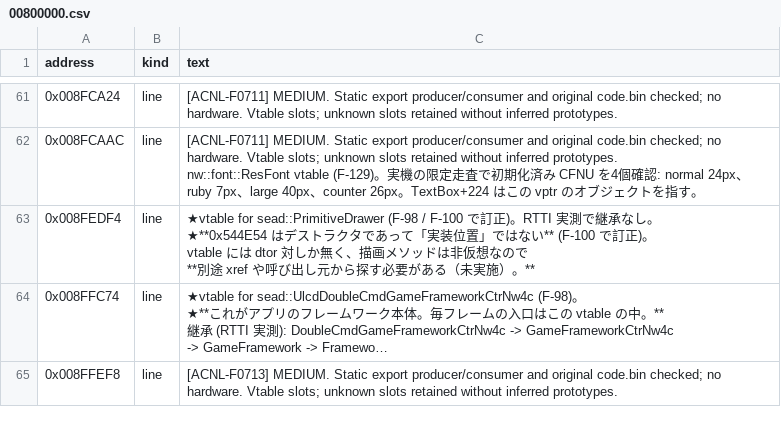
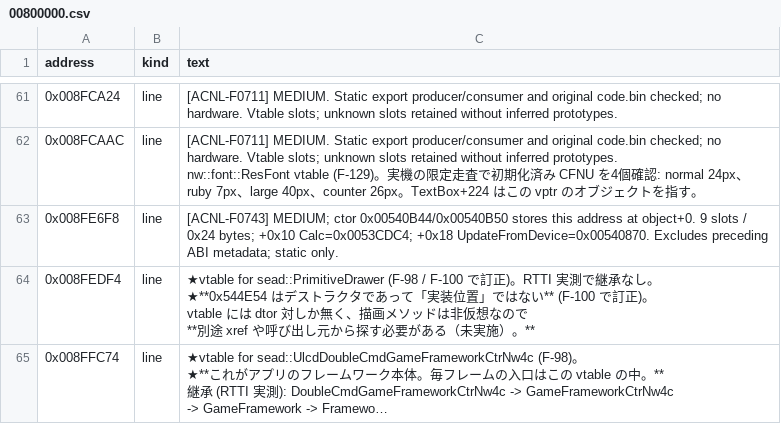
Before and after one commit to yak9909/ac3ds-re, a CSV file: symbols/acnl_jpn_v15/comments/00800000.csv, drawn as a sheet; only a part is shown, gaps mark what is left out; the shorter side is filled out with more unchanged rows; long unchanged cells end in …; the diff names each change by its address in the sheet, - before the commit and + after, or states it on an @@ line.

```diff
--- a/symbols/acnl_jpn_v15/comments/00800000.csv
+++ b/symbols/acnl_jpn_v15/comments/00800000.csv
+row 63: 0x008FE6F8 | line | [ACNL-F0743] MEDIUM; ctor 0x00540B44/0x00540B50 stores this address at object+0. 9 slots / 0x24 bytes; +0x10 Calc=0x0053CDC4; +0x18 UpdateFromDevice=0x00540870. Excludes preceding ABI metadata; static only.
```
Also changed, not shown: symbols/acnl_jpn_v15/globals/00800000.csv, 8 other files.
